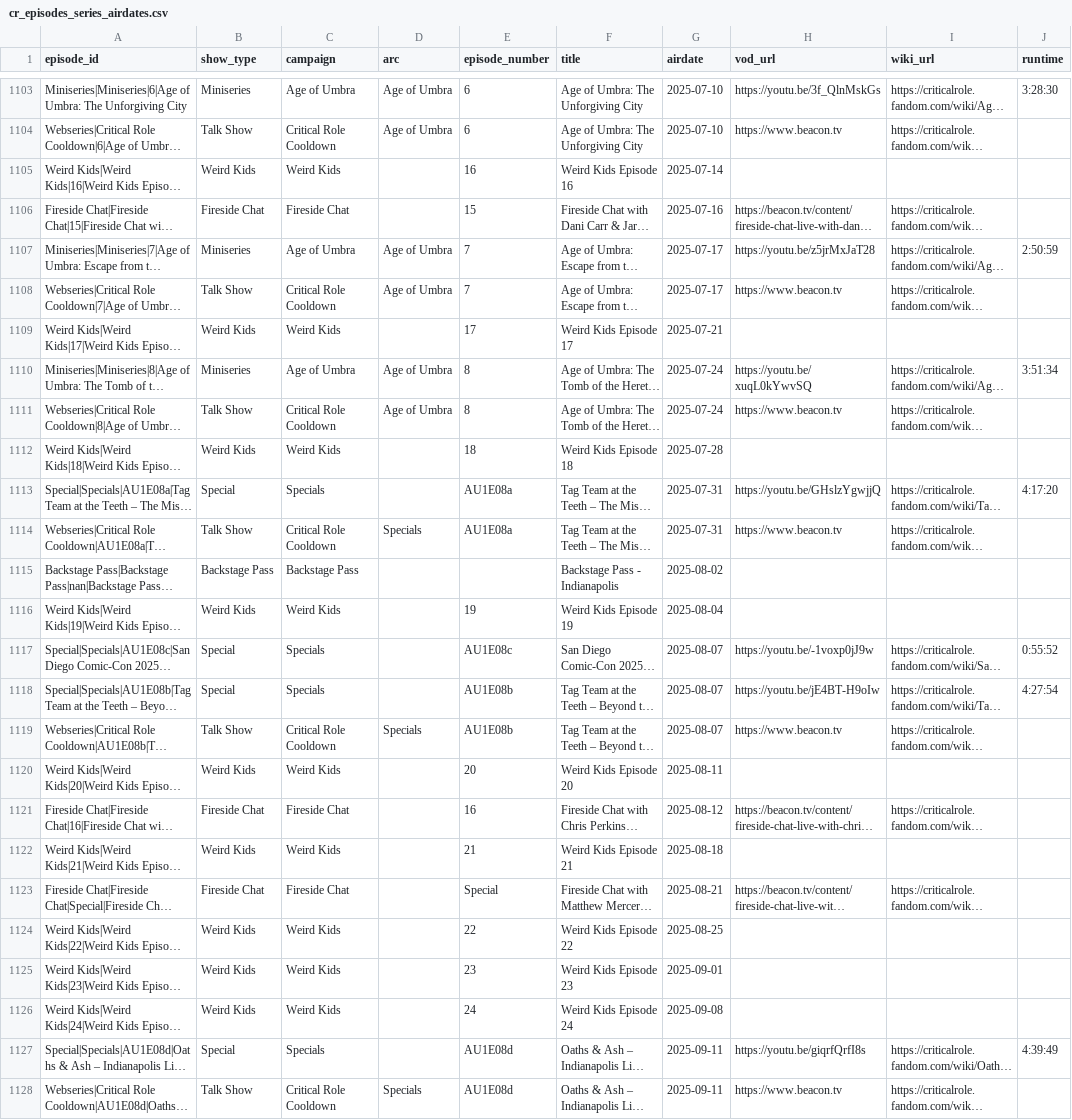
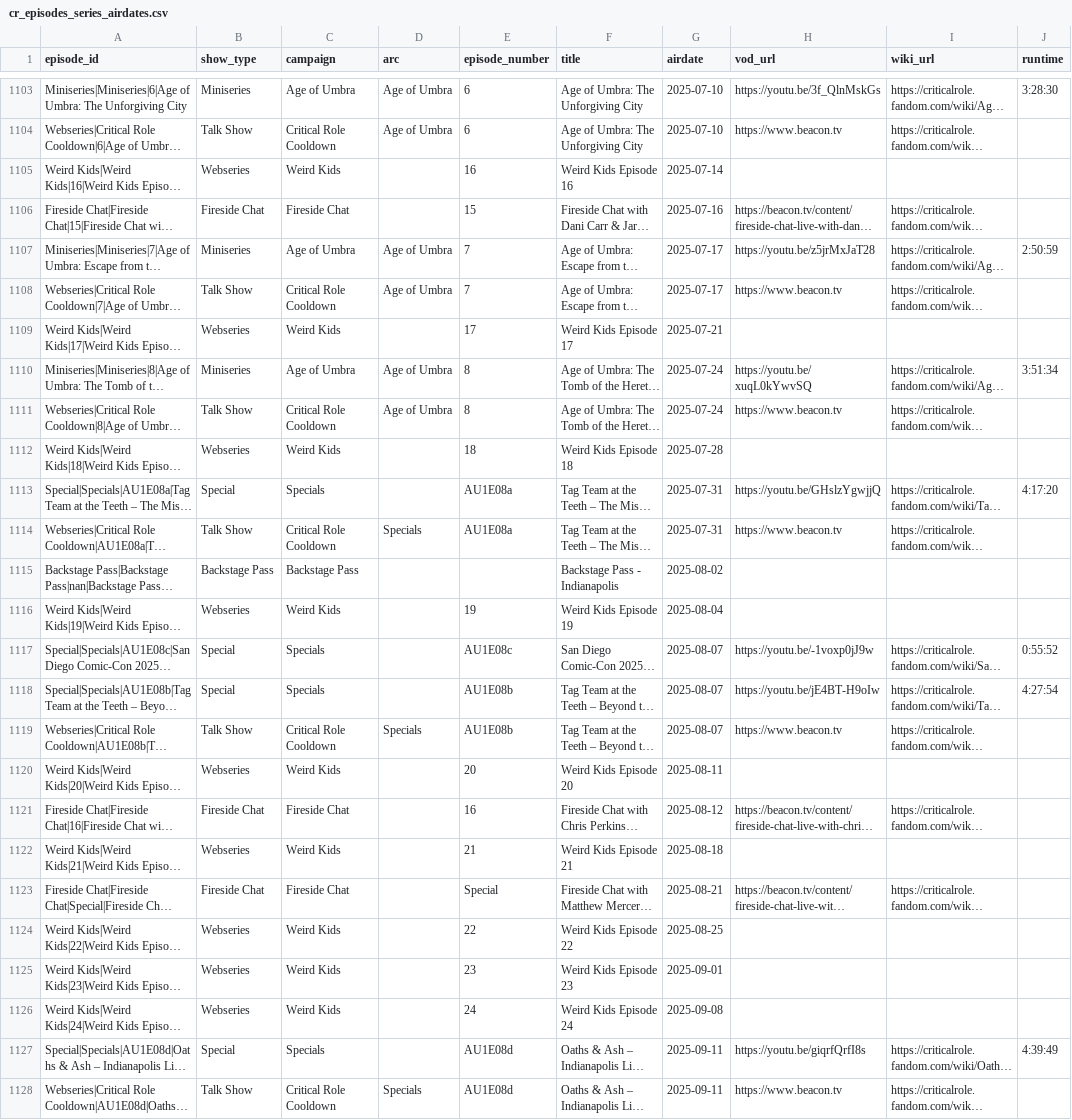
Before and after one commit to mjgutermuth/fun-things, a CSV file: cr-tracker/cr_episodes_series_airdates.csv, drawn as a sheet; only a part is shown, gaps mark what is left out; long unchanged cells end in …; the diff covers the shown part only; the diff names each change by its address in the sheet, - before the commit and + after, or states it on an @@ line.

Commit message:
fix weird kids classification

```diff
--- a/cr-tracker/cr_episodes_series_airdates.csv
+++ b/cr-tracker/cr_episodes_series_airdates.csv
-B1105 (show_type): Weird Kids
+B1105 (show_type): Webseries
-B1109 (show_type): Weird Kids
+B1109 (show_type): Webseries
-B1112 (show_type): Weird Kids
+B1112 (show_type): Webseries
-B1116 (show_type): Weird Kids
+B1116 (show_type): Webseries
-B1120 (show_type): Weird Kids
+B1120 (show_type): Webseries
-B1122 (show_type): Weird Kids
+B1122 (show_type): Webseries
-B1124:B1126 (show_type): Weird Kids
+B1124:B1126 (show_type): Webseries
```
Also changed, not shown: 15 edited cells elsewhere in this file.
